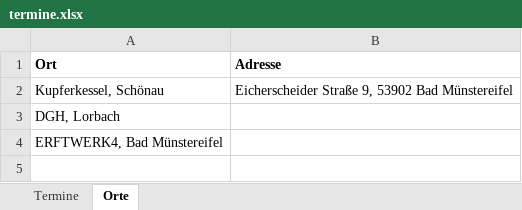
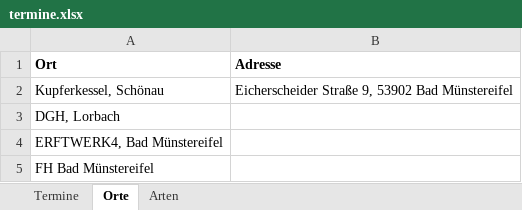
Before and after one commit to BoardgamesBadMuenstereifel/Website_Boardgames_BadMuenstereifel, an Excel workbook: daten/termine.xlsx, sheet Orte, drawn as a sheet; values as stored, in another font and other column widths than the file's, no borders; the diff names each change by its address in the sheet, - before the commit and + after, or states it on an @@ line.

```diff
--- a/daten/termine.xlsx (sheet Orte)
+++ b/daten/termine.xlsx (sheet Orte)
+sheet tab: Arten
+row 5: FH Bad Münstereifel
```
Also changed, not shown: sheet Termine, 11 other files.
